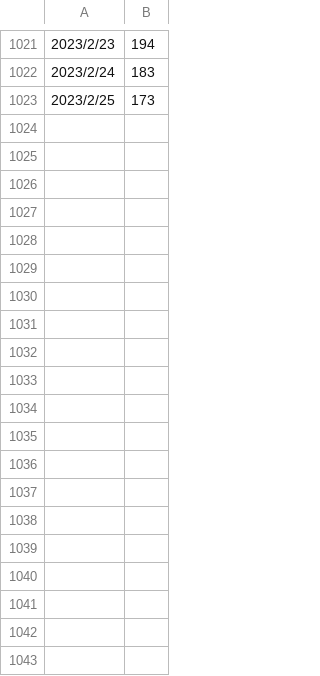
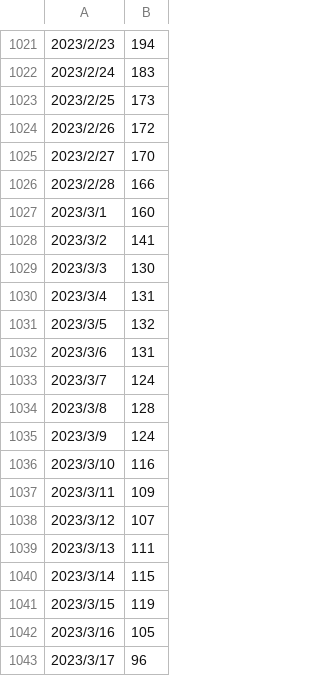
Before and after one commit to unemi/SimEpiWebGraphs, a CSV file: COVID19JpnTPp5/data/severe_cases.csv, drawn as a sheet; only a part is shown, gaps mark what is left out; the diff covers the shown part only.

```diff
--- a/COVID19JpnTPp5/data/severe_cases.csv
+++ b/COVID19JpnTPp5/data/severe_cases.csv
@@ -1023 +1023,21 @@
 2023/2/25,173
+2023/2/26,172
+2023/2/27,170
+2023/2/28,166
+2023/3/1,160
+2023/3/2,141
+2023/3/3,130
+2023/3/4,131
+2023/3/5,132
+2023/3/6,131
+2023/3/7,124
+2023/3/8,128
+2023/3/9,124
+2023/3/10,116
+2023/3/11,109
+2023/3/12,107
+2023/3/13,111
+2023/3/14,115
+2023/3/15,119
+2023/3/16,105
+2023/3/17,96
```
Also changed, not shown: 53 added rows elsewhere in this file, COVID19JpnTPp5/data/COVID19History.tsv, COVID19JpnTPp5/data/deaths_cumulative.csv, 9 other files.
